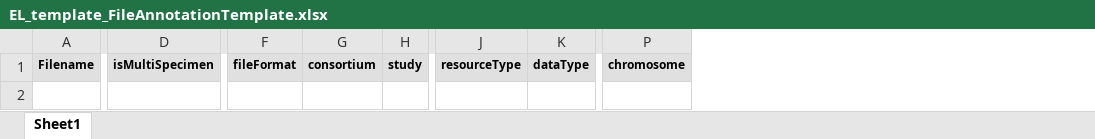
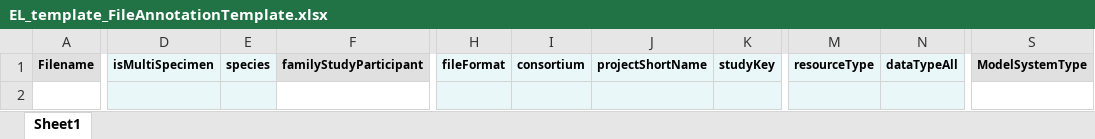
Before and after one commit to eliteportal/data-models, an Excel workbook: elite-data/manifest-templates/EL_template_FileAnnotationTemplate.xlsx, sheet Sheet1, drawn as a sheet; only a part is shown, gaps mark what is left out; values as stored, in another font and other column widths than the file's, no borders; charts and pictures not drawn; removed rows and columns are numbered as before the commit, all else as after; the diff covers the shown part only; the diff names each change by its address in the sheet, - before the commit and + after, or states it on an @@ line.

```diff
--- a/elite-data/manifest-templates/EL_template_FileAnnotationTemplate.xlsx (sheet Sheet1)
+++ b/elite-data/manifest-templates/EL_template_FileAnnotationTemplate.xlsx (sheet Sheet1)
+column E, row 1: species
+column F, row 1: familyStudyParticipant
-column H, row 1: study
+column J, row 1: projectShortName
+column K, row 1: studyKey
-column K, row 1: dataType
+column N, row 1: dataTypeAll
-column P, row 1: chromosome
+column S, row 1: ModelSystemType
-D1 fill: #E0E0E0
+D1 fill: #EAF7F9
-H1:I1 fill: #E0E0E0
+H1:I1 fill: #EAF7F9
-M1 fill: #E0E0E0
+M1 fill: #EAF7F9
-D2 fill: none
+D2 fill: #EAF7F9
-H2:I2 fill: none
+H2:I2 fill: #EAF7F9
-M2 fill: none
+M2 fill: #EAF7F9
```
Also changed, not shown: cell formats elsewhere in this sheet, elite-data/manifest-templates/EL_template_AssayBsSeqTemplate.xlsx, elite-data/manifest-templates/EL_template_AssayMetabolomicsTemplate.xlsx, 12 other files.
